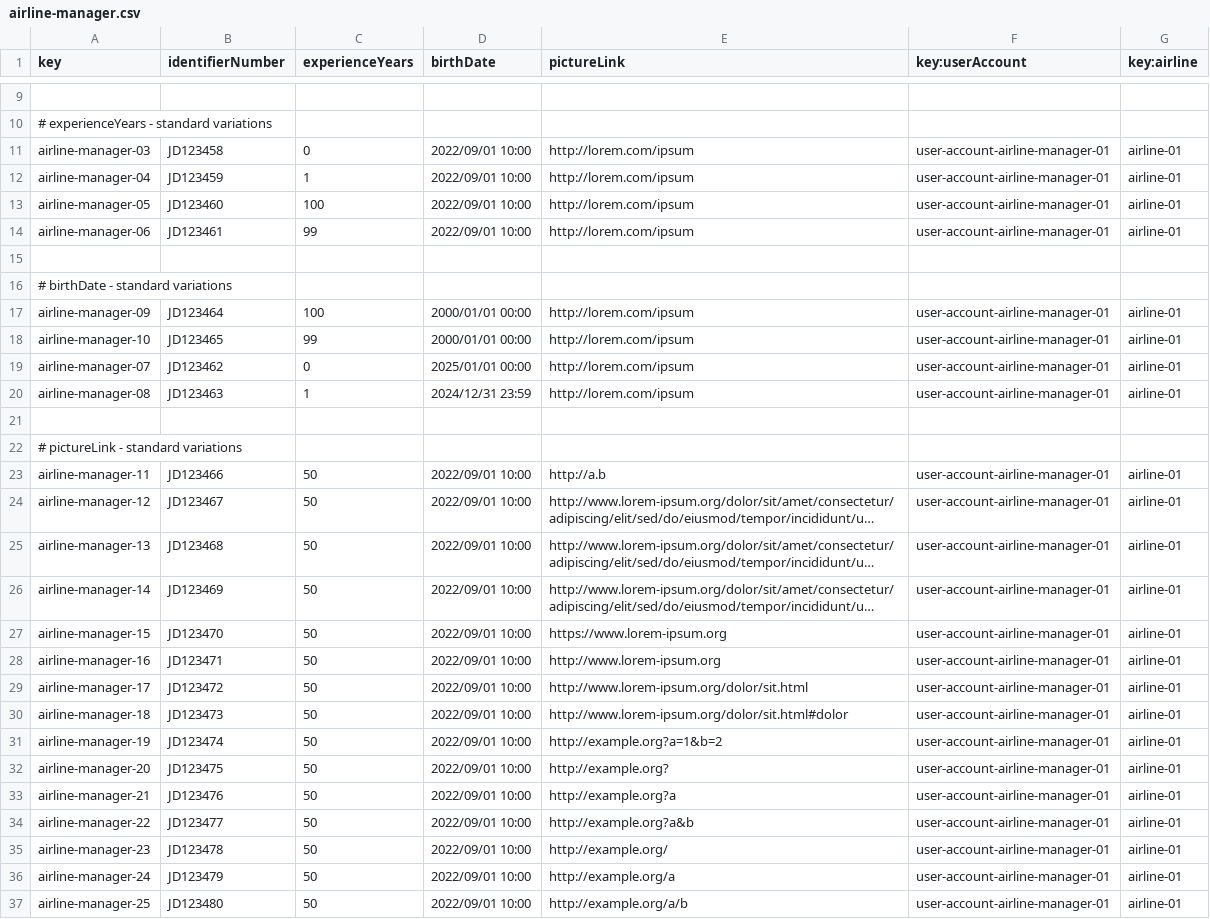
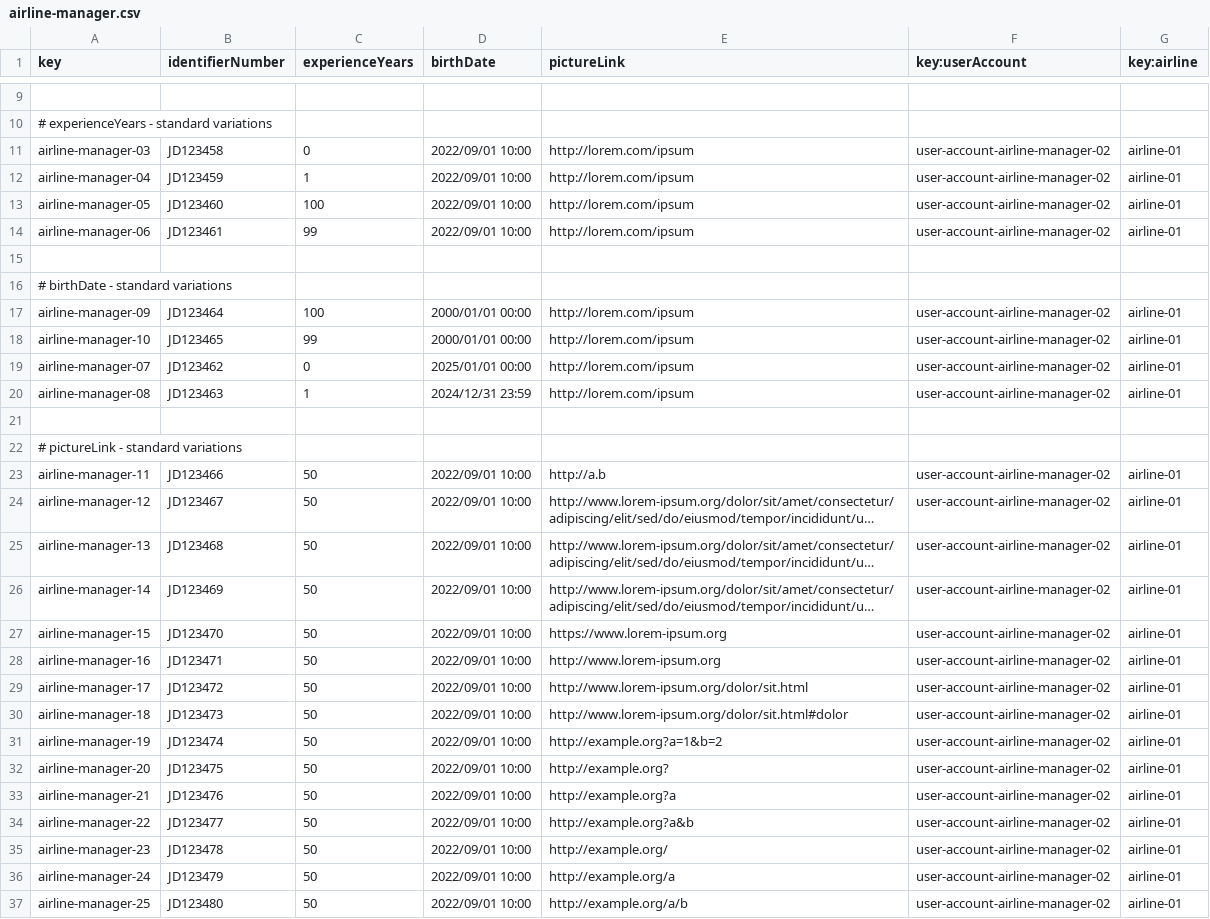
Before and after one commit to DP2-C1-037/Acme-ANS-D04, a CSV file: src/main/resources/WEB-INF/data/sample/airline-manager.csv, drawn as a sheet; only a part is shown, gaps mark what is left out; long unchanged cells end in …; the diff covers the shown part only; the diff names each change by its address in the sheet, - before the commit and + after, or states it on an @@ line.

```diff
--- a/src/main/resources/WEB-INF/data/sample/airline-manager.csv
+++ b/src/main/resources/WEB-INF/data/sample/airline-manager.csv
-F11:F14 (key:userAccount): user-account-airline-manager-01
+F11:F14 (key:userAccount): user-account-airline-manager-02
-F17:F20 (key:userAccount): user-account-airline-manager-01
+F17:F20 (key:userAccount): user-account-airline-manager-02
-F23:F37 (key:userAccount): user-account-airline-manager-01
+F23:F37 (key:userAccount): user-account-airline-manager-02
```
Also changed, not shown: 2 edited cells elsewhere in this file, 51 other files.
